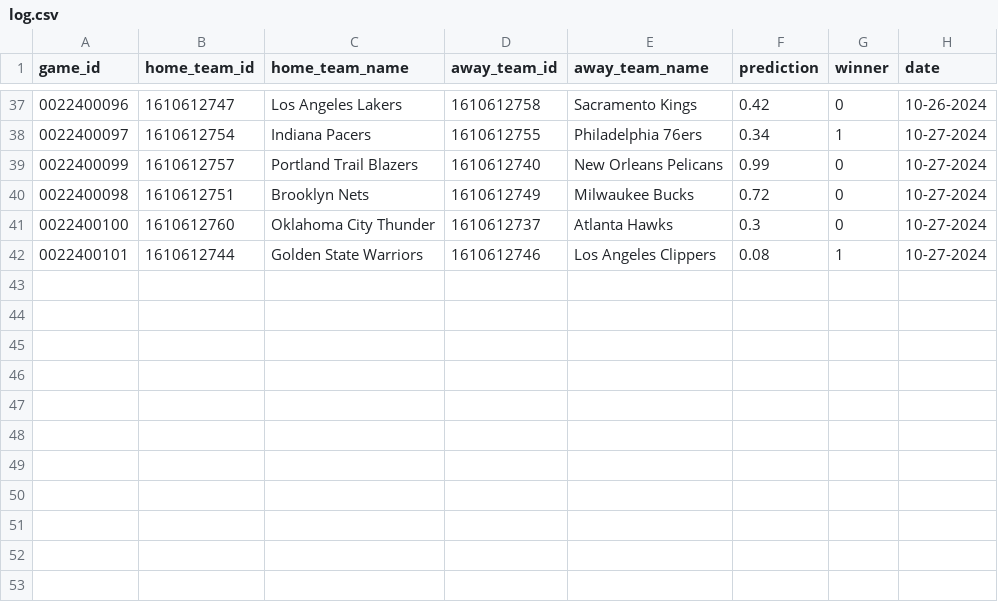
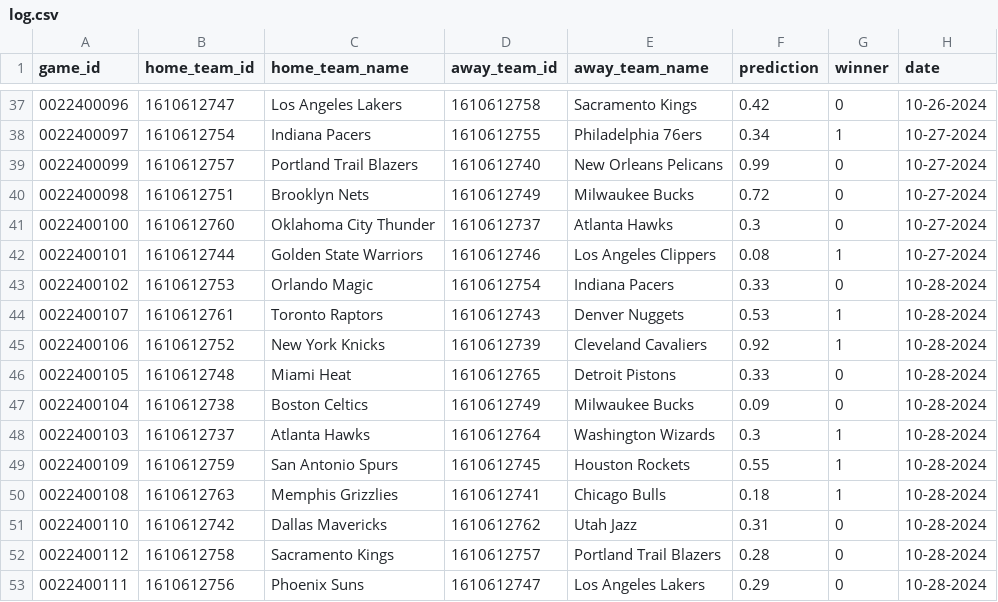
Before and after one commit to globalgumbs/globalgumbs.com, a CSV file: artifacts/log.csv, drawn as a sheet; only a part is shown, gaps mark what is left out; the diff names each change by its address in the sheet, - before the commit and + after, or states it on an @@ line.

```diff
--- a/artifacts/log.csv
+++ b/artifacts/log.csv
+row 43: 0022400102 | 1610612753 | Orlando Magic | 1610612754 | Indiana Pacers | 0.33 | 0 | 10-28-2024
+row 44: 0022400107 | 1610612761 | Toronto Raptors | 1610612743 | Denver Nuggets | 0.53 | 1 | 10-28-2024
+row 45: 0022400106 | 1610612752 | New York Knicks | 1610612739 | Cleveland Cavaliers | 0.92 | 1 | 10-28-2024
+row 46: 0022400105 | 1610612748 | Miami Heat | 1610612765 | Detroit Pistons | 0.33 | 0 | 10-28-2024
+row 47: 0022400104 | 1610612738 | Boston Celtics | 1610612749 | Milwaukee Bucks | 0.09 | 0 | 10-28-2024
+row 48: 0022400103 | 1610612737 | Atlanta Hawks | 1610612764 | Washington Wizards | 0.3 | 1 | 10-28-2024
+row 49: 0022400109 | 1610612759 | San Antonio Spurs | 1610612745 | Houston Rockets | 0.55 | 1 | 10-28-2024
+row 50: 0022400108 | 1610612763 | Memphis Grizzlies | 1610612741 | Chicago Bulls | 0.18 | 1 | 10-28-2024
+row 51: 0022400110 | 1610612742 | Dallas Mavericks | 1610612762 | Utah Jazz | 0.31 | 0 | 10-28-2024
+row 52: 0022400112 | 1610612758 | Sacramento Kings | 1610612757 | Portland Trail Blazers | 0.28 | 0 | 10-28-2024
+row 53: 0022400111 | 1610612756 | Phoenix Suns | 1610612747 | Los Angeles Lakers | 0.29 | 0 | 10-28-2024
```
Also changed, not shown: 2 other files.
